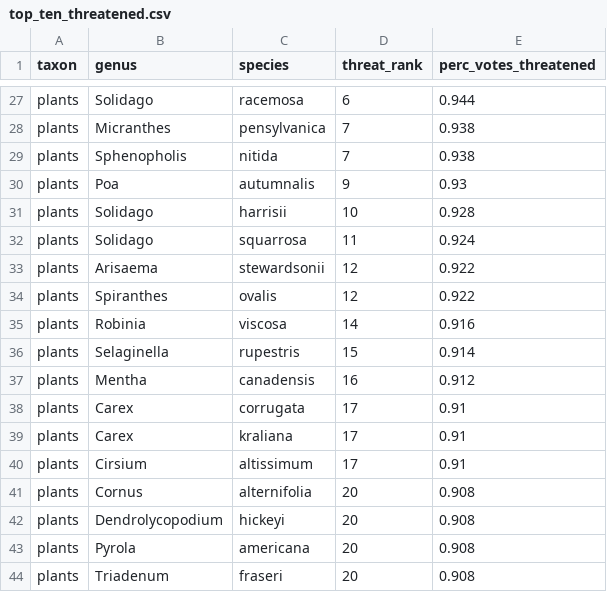
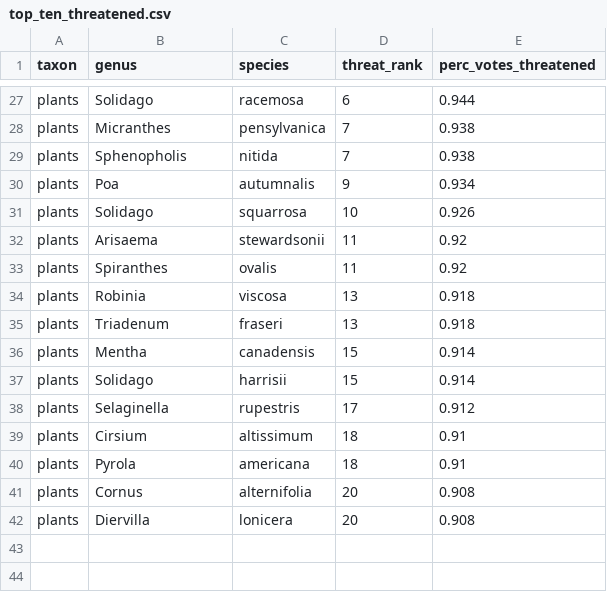
Before and after one commit to mikeroswell/threatRF, a CSV file: data/fromR/top_ten_threatened.csv, drawn as a sheet; only a part is shown, gaps mark what is left out; the diff covers the shown part only.

```diff
--- a/data/fromR/top_ten_threatened.csv
+++ b/data/fromR/top_ten_threatened.csv
@@ -29,16 +29,14 @@
 "plants","Sphenopholis","nitida",7,0.938
-"plants","Poa","autumnalis",9,0.93
-"plants","Solidago","harrisii",10,0.928
-"plants","Solidago","squarrosa",11,0.924
-"plants","Arisaema","stewardsonii",12,0.922
-"plants","Spiranthes","ovalis",12,0.922
-"plants","Robinia","viscosa",14,0.916
-"plants","Selaginella","rupestris",15,0.914
-"plants","Mentha","canadensis",16,0.912
-"plants","Carex","corrugata",17,0.91
-"plants","Carex","kraliana",17,0.91
-"plants","Cirsium","altissimum",17,0.91
+"plants","Poa","autumnalis",9,0.934
+"plants","Solidago","squarrosa",10,0.926
+"plants","Arisaema","stewardsonii",11,0.92
+"plants","Spiranthes","ovalis",11,0.92
+"plants","Robinia","viscosa",13,0.918
+"plants","Triadenum","fraseri",13,0.918
+"plants","Mentha","canadensis",15,0.914
+"plants","Solidago","harrisii",15,0.914
+"plants","Selaginella","rupestris",17,0.912
+"plants","Cirsium","altissimum",18,0.91
+"plants","Pyrola","americana",18,0.91
 "plants","Cornus","alternifolia",20,0.908
-"plants","Dendrolycopodium","hickeyi",20,0.908
-"plants","Pyrola","americana",20,0.908
-"plants","Triadenum","fraseri",20,0.908
+"plants","Diervilla","lonicera",20,0.908
```
Also changed, not shown: 7 added rows, 7 removed rows and 18 edited cells elsewhere in this file, data/fromR/predict_preclassified.csv, data/fromR/predict_unclassified.csv, 7 other files.
